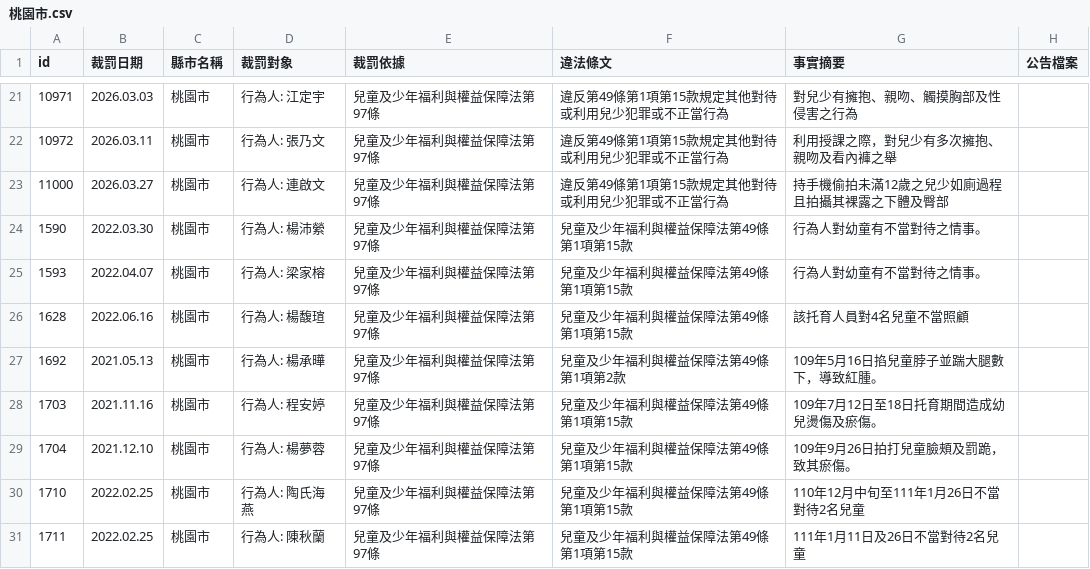
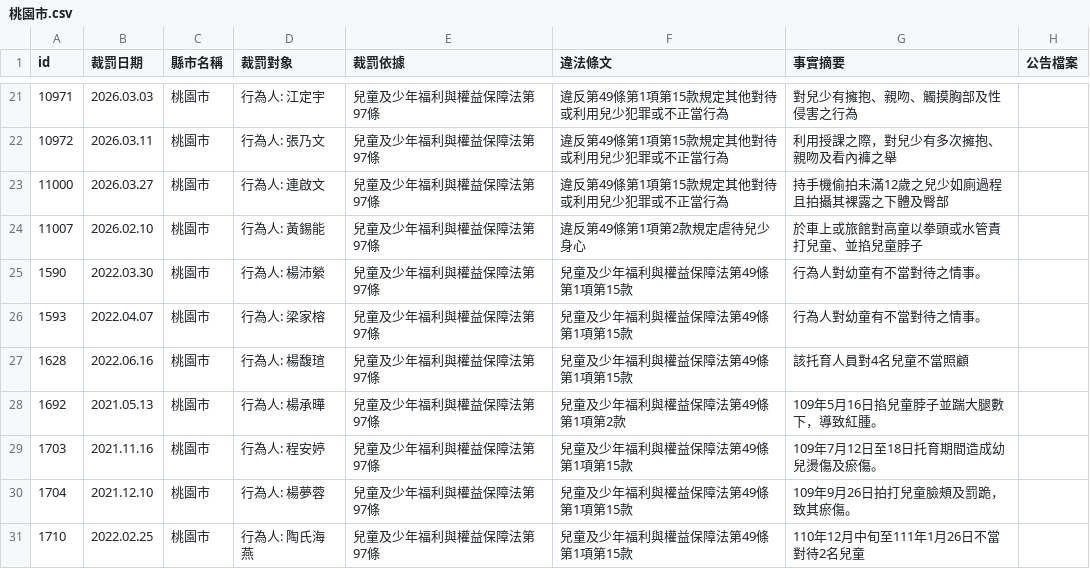
Before and after one commit to kiang/crc.sfaa.gov.tw, a CSV file: data/桃園市.csv, drawn as a sheet; only a part is shown, gaps mark what is left out; the shorter side is filled out with more unchanged rows; the diff names each change by its address in the sheet, - before the commit and + after, or states it on an @@ line.

```diff
--- a/data/桃園市.csv
+++ b/data/桃園市.csv
+row 24: 11007 | 2026.02.10 | 桃園市 | 行為人: 黃錫能 | 兒童及少年福利與權益保障法第97條 | 違反第49條第1項第2款規定虐待兒少身心 | 於車上或旅館對高童以拳頭或水管責打兒童、並掐兒童脖子
```
Also changed, not shown: data/台北市.csv, 6 other files.
